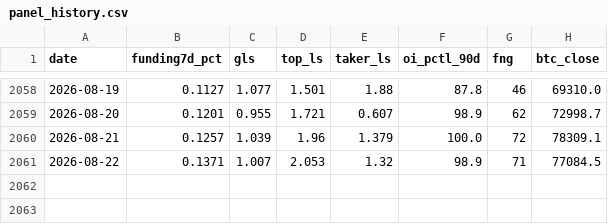
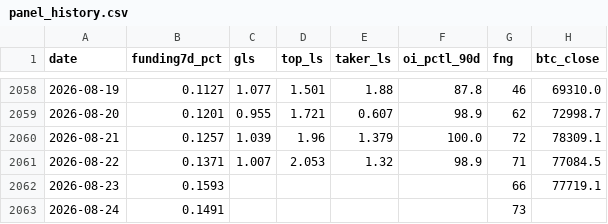
Before and after one commit to ronfi/tidemark, a CSV file: data/panel_history.csv, drawn as a sheet; only a part is shown, gaps mark what is left out; the diff names each change by its address in the sheet, - before the commit and + after, or states it on an @@ line.

```diff
--- a/data/panel_history.csv
+++ b/data/panel_history.csv
+row 2062: 2026-08-23 | 0.1593 |  |  |  |  | 66 | 77719.1
+row 2063: 2026-08-24 | 0.1491 |  |  |  |  | 73
```
Also changed, not shown: 2 other files.
